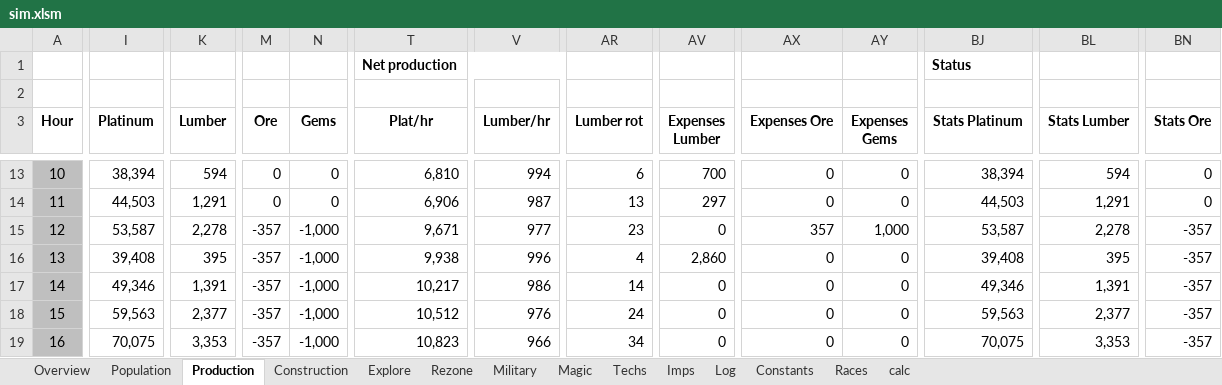
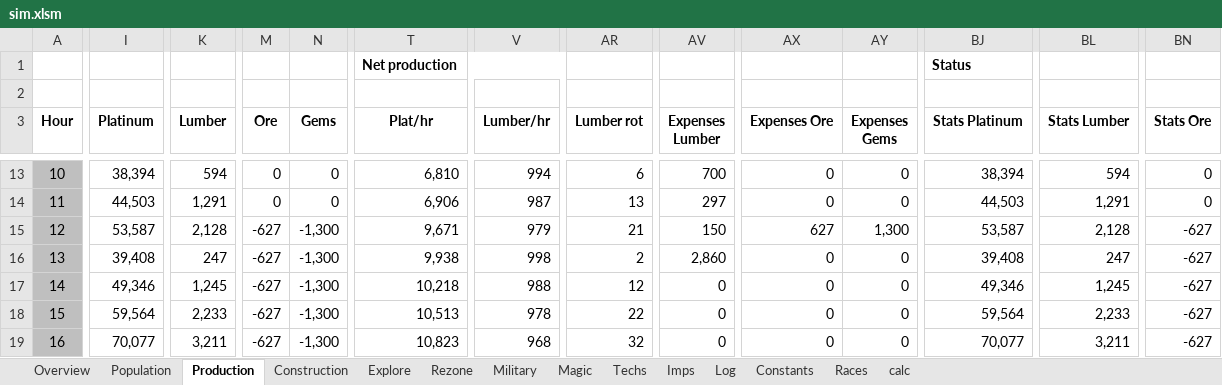
Before and after one commit to rxx/od_sim, an Excel workbook: data/sim.xlsm, sheet Production, drawn as a sheet; only a part is shown, gaps mark what is left out; values as stored, in another font and other column widths than the file's, no borders; conditional formats and table styles not drawn; the diff covers the shown part only; the diff names each change by its address in the sheet, - before the commit and + after, or states it on an @@ line.

```diff
--- a/data/sim.xlsm (sheet Production)
+++ b/data/sim.xlsm (sheet Production)
-K15 (Lumber): 2,278
+K15 (Lumber): 2,128
-M15:M19 (Ore): -357
+M15:M19 (Ore): -627
-N15:N19 (Gems): -1,000
+N15:N19 (Gems): -1,300
-V15 (Lumber/hr): 977
+V15 (Lumber/hr): 979
-AR15 (Lumber rot): 23
+AR15 (Lumber rot): 21
-AV15 (Expenses Lumber): 0
+AV15 (Expenses Lumber): 150
-AX15 (Expenses Ore): 357
+AX15 (Expenses Ore): 627
-AY15 (Expenses Gems): 1,000
+AY15 (Expenses Gems): 1,300
-BL15 (Stats Lumber): 2,278
+BL15 (Stats Lumber): 2,128
-BN15:BN19 (Stats Ore): -357
+BN15:BN19 (Stats Ore): -627
-K16 (Lumber): 395
+K16 (Lumber): 247
-V16 (Lumber/hr): 996
+V16 (Lumber/hr): 998
-AR16 (Lumber rot): 4
+AR16 (Lumber rot): 2
-BL16 (Stats Lumber): 395
+BL16 (Stats Lumber): 247
-K17 (Lumber): 1,391
+K17 (Lumber): 1,245
-T17 (Plat/hr): 10,217
+T17 (Plat/hr): 10,218
-V17 (Lumber/hr): 986
+V17 (Lumber/hr): 988
-AR17 (Lumber rot): 14
+AR17 (Lumber rot): 12
-BL17 (Stats Lumber): 1,391
+BL17 (Stats Lumber): 1,245
-I18 (Platinum): 59,563
+I18 (Platinum): 59,564
-K18 (Lumber): 2,377
+K18 (Lumber): 2,233
-T18 (Plat/hr): 10,512
+T18 (Plat/hr): 10,513
-V18 (Lumber/hr): 976
+V18 (Lumber/hr): 978
-AR18 (Lumber rot): 24
+AR18 (Lumber rot): 22
-BJ18 (Stats Platinum): 59,563
+BJ18 (Stats Platinum): 59,564
-BL18 (Stats Lumber): 2,377
+BL18 (Stats Lumber): 2,233
-I19 (Platinum): 70,075
+I19 (Platinum): 70,077
-K19 (Lumber): 3,353
+K19 (Lumber): 3,211
-V19 (Lumber/hr): 966
+V19 (Lumber/hr): 968
-AR19 (Lumber rot): 34
+AR19 (Lumber rot): 32
-BJ19 (Stats Platinum): 70,075
+BJ19 (Stats Platinum): 70,077
-BL19 (Stats Lumber): 3,353
+BL19 (Stats Lumber): 3,211
```
Also changed, not shown: 1681 edited cells elsewhere in this sheet, sheet Imps, sheet Military, sheet Population, sheet Explore, sheet Construction, sheet Rezone, 2 more sheets, hidden cells, 1 other file.
